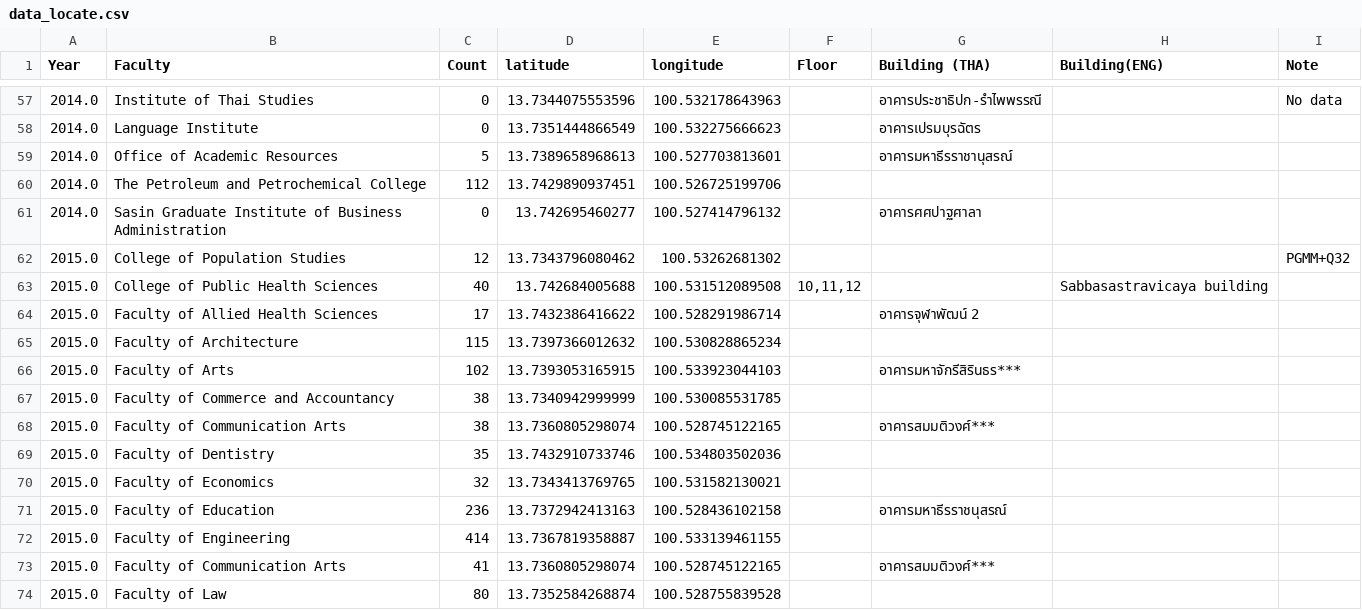
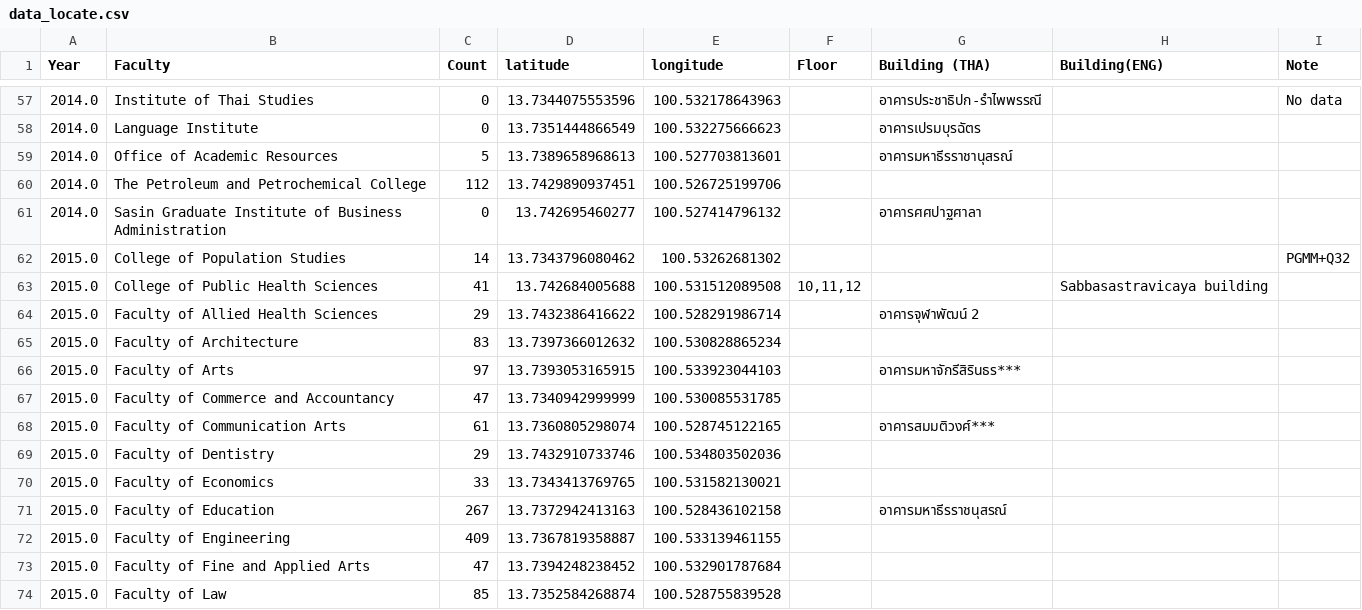
Before and after one commit to Pariodus/DSDE_Project, a CSV file: 5_merge/data_locate.csv, drawn as a sheet; only a part is shown, gaps mark what is left out; the diff covers the shown part only.

```diff
--- a/5_merge/data_locate.csv
+++ b/5_merge/data_locate.csv
@@ -61,14 +61,14 @@ Year,Faculty,Count,latitude,longitude,Floor,Building (THA),Building(ENG),Note
 2014.0,Sasin Graduate Institute of Business Administration,0,13.742695460277,100.527414796132,,อาคารศศปาฐศาลา,,
-2015.0,College of Population Studies,12,13.7343796080462,100.53262681302,,,,PGMM+Q32
-2015.0,College of Public Health Sciences,40,13.742684005688,100.531512089508,"10,11,12",,Sabbasastravicaya building,
-2015.0,Faculty of Allied Health Sciences,17,13.7432386416622,100.528291986714,,อาคารจุฬาพัฒน์ 2,,
-2015.0,Faculty of Architecture,115,13.7397366012632,100.530828865234,,,,
-2015.0,Faculty of Arts,102,13.7393053165915,100.533923044103,,อาคารมหาจักรีสิรินธร***,,
-2015.0,Faculty of Commerce and Accountancy,38,13.7340942999999,100.530085531785,,,,
-2015.0,Faculty of Communication Arts,38,13.7360805298074,100.528745122165,,อาคารสมมติวงศ์***,,
-2015.0,Faculty of Dentistry,35,13.7432910733746,100.534803502036,,,,
-2015.0,Faculty of Economics,32,13.7343413769765,100.531582130021,,,,
-2015.0,Faculty of Education,236,13.7372942413163,100.528436102158,,อาคารมหาธีรราชนุสรณ์,,
-2015.0,Faculty of Engineering,414,13.7367819358887,100.533139461155,,,,
-2015.0,Faculty of Communication Arts,41,13.7360805298074,100.528745122165,,อาคารสมมติวงศ์***,,
-2015.0,Faculty of Law,80,13.7352584268874,100.528755839528,,,,
+2015.0,College of Population Studies,14,13.7343796080462,100.53262681302,,,,PGMM+Q32
+2015.0,College of Public Health Sciences,41,13.742684005688,100.531512089508,"10,11,12",,Sabbasastravicaya building,
+2015.0,Faculty of Allied Health Sciences,29,13.7432386416622,100.528291986714,,อาคารจุฬาพัฒน์ 2,,
+2015.0,Faculty of Architecture,83,13.7397366012632,100.530828865234,,,,
+2015.0,Faculty of Arts,97,13.7393053165915,100.533923044103,,อาคารมหาจักรีสิรินธร***,,
+2015.0,Faculty of Commerce and Accountancy,47,13.7340942999999,100.530085531785,,,,
+2015.0,Faculty of Communication Arts,61,13.7360805298074,100.528745122165,,อาคารสมมติวงศ์***,,
+2015.0,Faculty of Dentistry,29,13.7432910733746,100.534803502036,,,,
+2015.0,Faculty of Economics,33,13.7343413769765,100.531582130021,,,,
+2015.0,Faculty of Education,267,13.7372942413163,100.528436102158,,อาคารมหาธีรราชนุสรณ์,,
+2015.0,Faculty of Engineering,409,13.7367819358887,100.533139461155,,,,
+2015.0,Faculty of Fine and Applied Arts,47,13.7394248238452,100.532901787684,,,,
+2015.0,Faculty of Law,85,13.7352584268874,100.528755839528,,,,
```
Also changed, not shown: 9 added rows, 3 removed rows and 92 edited cells elsewhere in this file, 2_scaping/filter_transpose.csv, 5_merge/complete_data.csv, 6 other files.
